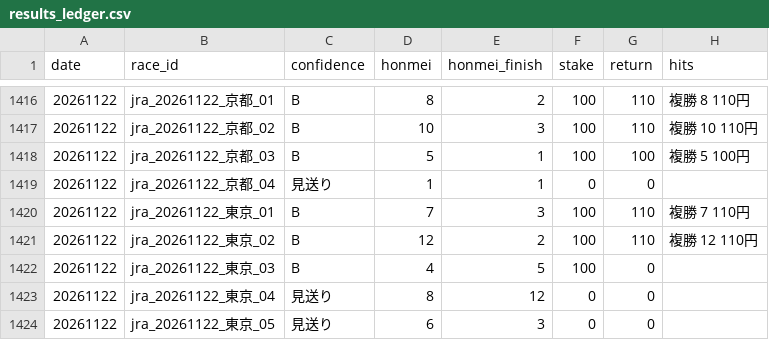
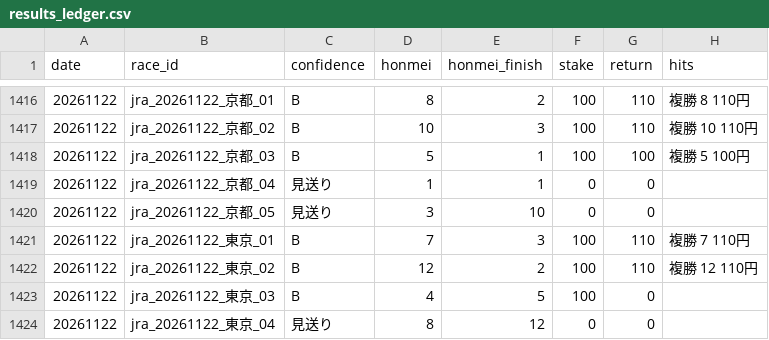
Before and after one commit to bunbunbunzai/keiba-ai, a CSV file: results_ledger.csv, drawn as a sheet; only a part is shown, gaps mark what is left out; the shorter side is filled out with more unchanged rows; the diff names each change by its address in the sheet, - before the commit and + after, or states it on an @@ line.

```diff
--- a/results_ledger.csv
+++ b/results_ledger.csv
+row 1420: 20261122 | jra_20261122_京都_05 | 見送り | 3 | 10 | 0 | 0
```
Also changed, not shown: 8 other files.
